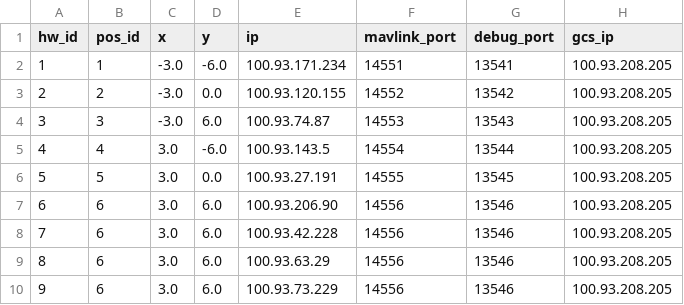
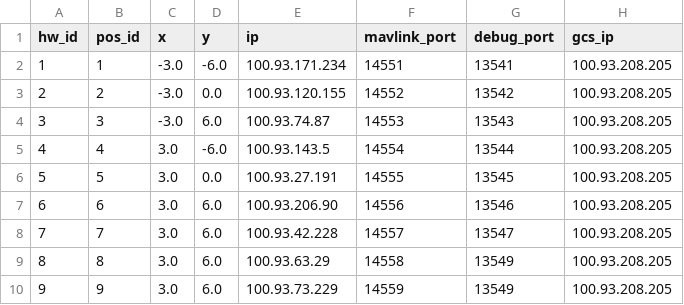
Before and after one commit to alireza787b/mavsdk_drone_show, a CSV file: config.csv, drawn as a sheet.

Commit message:
Update config.csv

```diff
--- a/config.csv
+++ b/config.csv
@@ -7,4 +7,4 @@ hw_id,pos_id,x,y,ip,mavlink_port,debug_port,gcs_ip
 6,6,3.0,6.0,100.93.206.90,14556,13546,100.93.208.205
-7,6,3.0,6.0,100.93.42.228,14556,13546,100.93.208.205
-8,6,3.0,6.0,100.93.63.29,14556,13546,100.93.208.205
-9,6,3.0,6.0,100.93.73.229,14556,13546,100.93.208.205
+7,7,3.0,6.0,100.93.42.228,14557,13547,100.93.208.205
+8,8,3.0,6.0,100.93.63.29,14558,13549,100.93.208.205
+9,9,3.0,6.0,100.93.73.229,14559,13549,100.93.208.205
```
